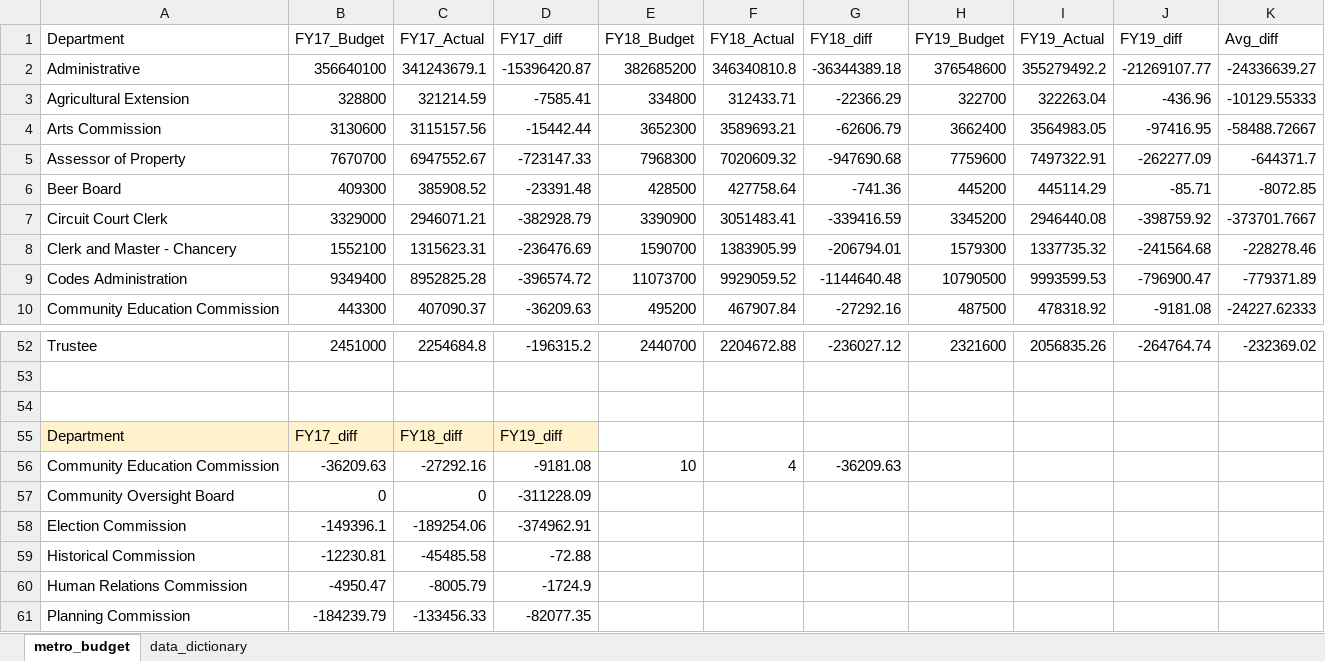
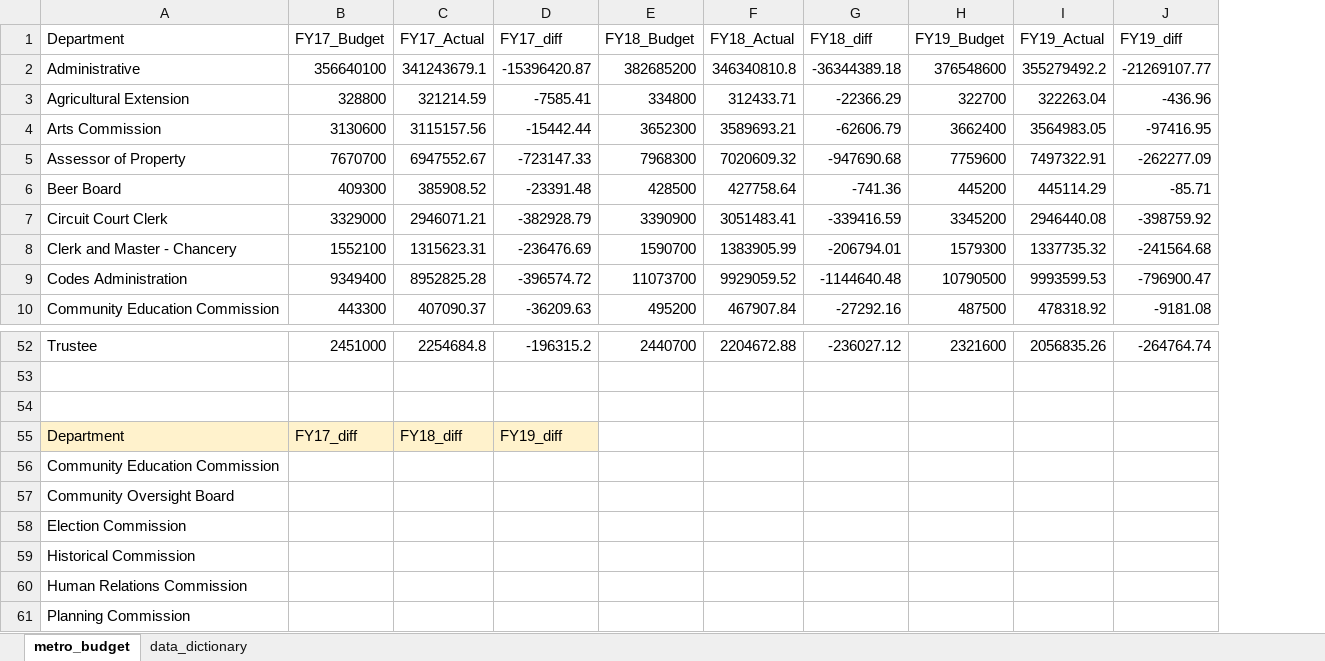
Before and after one commit to jcoolip/metro_budget, an Excel workbook: metro_budget.xlsx, sheet metro_budget, drawn as a sheet; only a part is shown, gaps mark what is left out; values as stored, in another font and other column widths than the file's, no borders; removed rows and columns are numbered as before the commit, all else as after; the diff names each change by its address in the sheet, - before the commit and + after, or states it on an @@ line.

```diff
--- a/metro_budget.xlsx (sheet metro_budget)
+++ b/metro_budget.xlsx (sheet metro_budget)
-column K (Avg_diff), rows 2-10: -24336639.27 | -10129.55333 | -58488.72667 | -644371.7 | -8072.85 | -373701.7667 | -228278.46 | -779371.89 | -24227.62333; row 52: -232369.02
-row 56: Community Education Commission | -36209.63 | -27292.16 | -9181.08 | 10 | 4 | -36209.63
-row 57: Community Oversight Board | 0 | 0 | -311228.09
-row 58: Election Commission | -149396.1 | -189254.06 | -374962.91
-row 59: Historical Commission | -12230.81 | -45485.58 | -72.88
-row 60: Human Relations Commission | -4950.47 | -8005.79 | -1724.9
-row 61: Planning Commission | -184239.79 | -133456.33 | -82077.35
+row 56: Community Education Commission
+row 57: Community Oversight Board
+row 58: Election Commission
+row 59: Historical Commission
+row 60: Human Relations Commission
+row 61: Planning Commission
```
Also changed, not shown: 1 other file.
